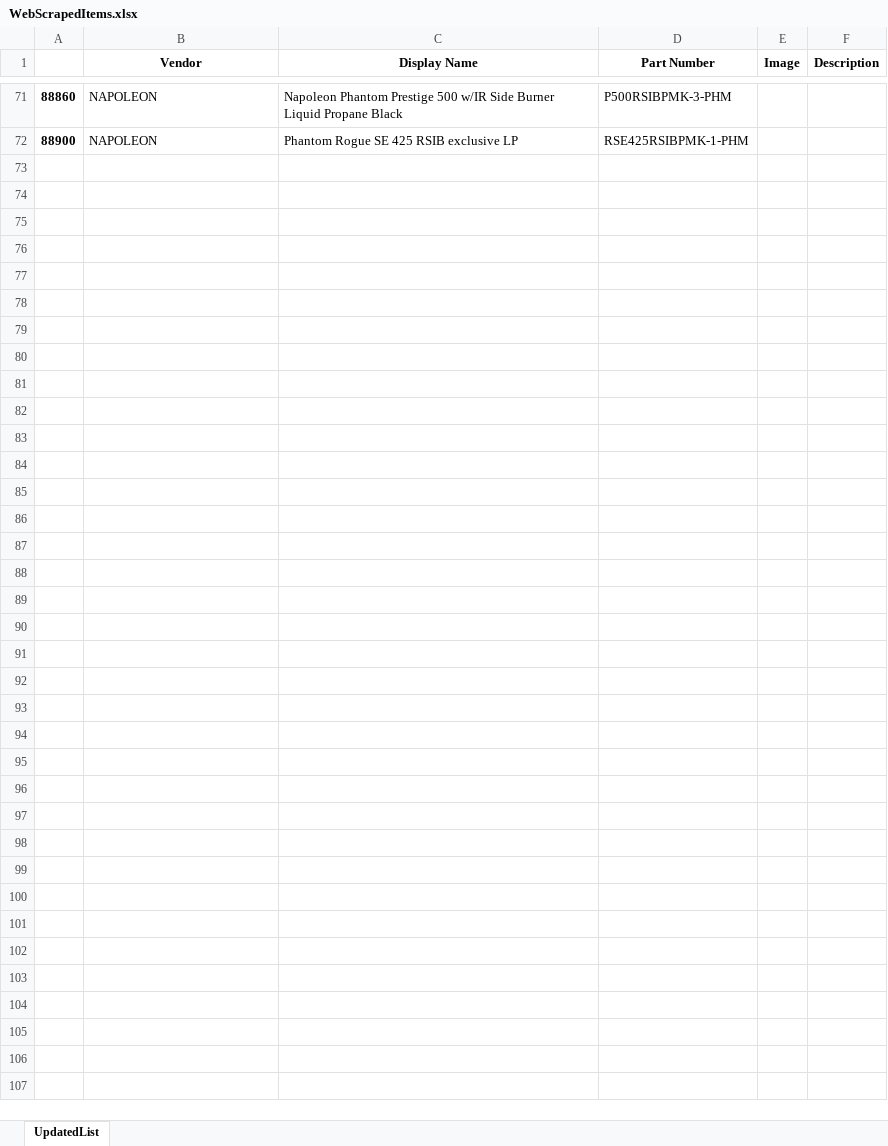
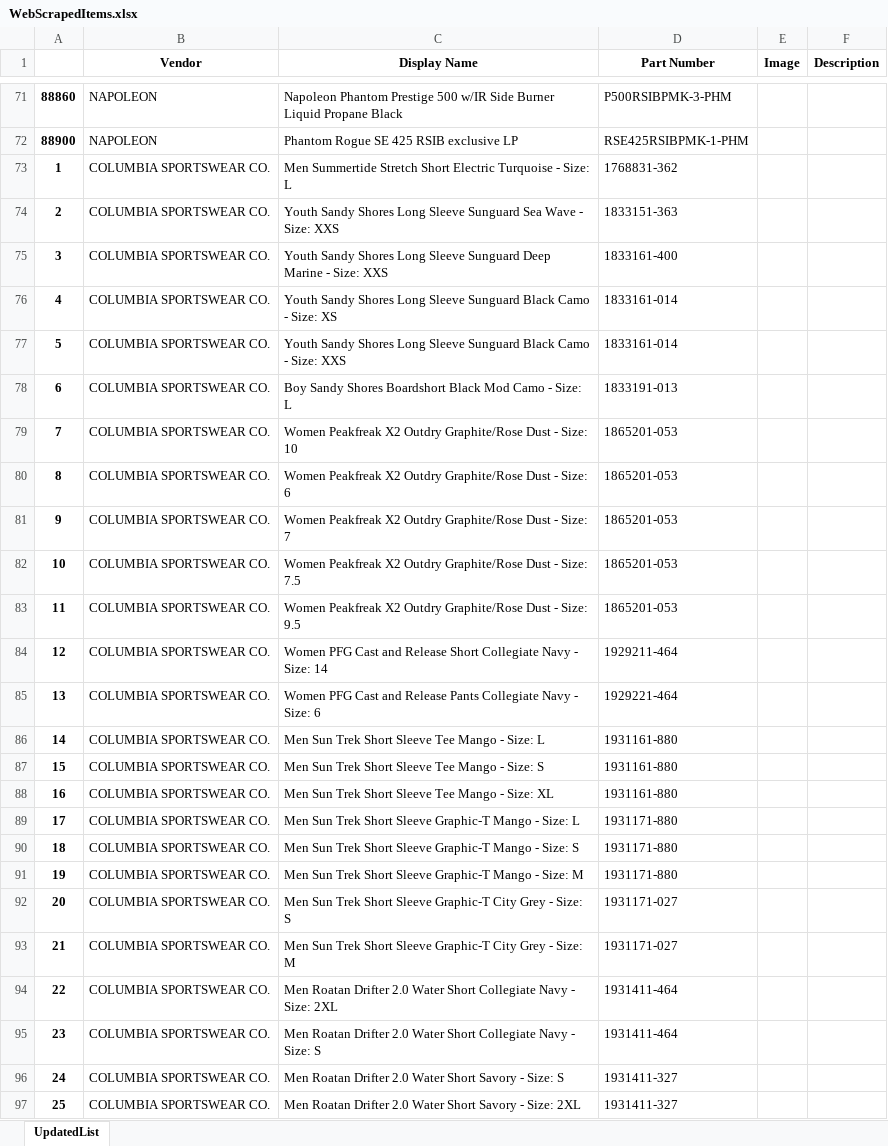
Before and after one commit to YukinoriH/Web-Scraper, an Excel workbook: WebScrapedItems.xlsx, sheet UpdatedList, drawn as a sheet; only a part is shown, gaps mark what is left out; values as stored, in another font and other column widths than the file's, no borders; the diff names each change by its address in the sheet, - before the commit and + after, or states it on an @@ line.

```diff
--- a/WebScrapedItems.xlsx (sheet UpdatedList)
+++ b/WebScrapedItems.xlsx (sheet UpdatedList)
+row 73: 1 | COLUMBIA SPORTSWEAR CO. | Men Summertide Stretch Short Electric Turquoise - Size: L | 1768831-362
+row 74: 2 | COLUMBIA SPORTSWEAR CO. | Youth Sandy Shores Long Sleeve Sunguard Sea Wave - Size: XXS | 1833151-363
+row 75: 3 | COLUMBIA SPORTSWEAR CO. | Youth Sandy Shores Long Sleeve Sunguard Deep Marine - Size: XXS | 1833161-400
+row 76: 4 | COLUMBIA SPORTSWEAR CO. | Youth Sandy Shores Long Sleeve Sunguard Black Camo - Size: XS | 1833161-014
+row 77: 5 | COLUMBIA SPORTSWEAR CO. | Youth Sandy Shores Long Sleeve Sunguard Black Camo - Size: XXS | 1833161-014
+row 78: 6 | COLUMBIA SPORTSWEAR CO. | Boy Sandy Shores Boardshort Black Mod Camo - Size: L | 1833191-013
+row 79: 7 | COLUMBIA SPORTSWEAR CO. | Women Peakfreak X2 Outdry Graphite/Rose Dust - Size: 10 | 1865201-053
+row 80: 8 | COLUMBIA SPORTSWEAR CO. | Women Peakfreak X2 Outdry Graphite/Rose Dust - Size: 6 | 1865201-053
+row 81: 9 | COLUMBIA SPORTSWEAR CO. | Women Peakfreak X2 Outdry Graphite/Rose Dust - Size: 7 | 1865201-053
+row 82: 10 | COLUMBIA SPORTSWEAR CO. | Women Peakfreak X2 Outdry Graphite/Rose Dust - Size: 7.5 | 1865201-053
+row 83: 11 | COLUMBIA SPORTSWEAR CO. | Women Peakfreak X2 Outdry Graphite/Rose Dust - Size: 9.5 | 1865201-053
+row 84: 12 | COLUMBIA SPORTSWEAR CO. | Women PFG Cast and Release Short Collegiate Navy - Size: 14 | 1929211-464
+row 85: 13 | COLUMBIA SPORTSWEAR CO. | Women PFG Cast and Release Pants Collegiate Navy - Size: 6 | 1929221-464
+row 86: 14 | COLUMBIA SPORTSWEAR CO. | Men Sun Trek Short Sleeve Tee Mango - Size: L | 1931161-880
+row 87: 15 | COLUMBIA SPORTSWEAR CO. | Men Sun Trek Short Sleeve Tee Mango - Size: S | 1931161-880
+row 88: 16 | COLUMBIA SPORTSWEAR CO. | Men Sun Trek Short Sleeve Tee Mango - Size: XL | 1931161-880
+row 89: 17 | COLUMBIA SPORTSWEAR CO. | Men Sun Trek Short Sleeve Graphic-T Mango - Size: L | 1931171-880
+row 90: 18 | COLUMBIA SPORTSWEAR CO. | Men Sun Trek Short Sleeve Graphic-T Mango - Size: S | 1931171-880
+row 91: 19 | COLUMBIA SPORTSWEAR CO. | Men Sun Trek Short Sleeve Graphic-T Mango - Size: M | 1931171-880
+row 92: 20 | COLUMBIA SPORTSWEAR CO. | Men Sun Trek Short Sleeve Graphic-T City Grey - Size: S | 1931171-027
+row 93: 21 | COLUMBIA SPORTSWEAR CO. | Men Sun Trek Short Sleeve Graphic-T City Grey - Size: M | 1931171-027
+row 94: 22 | COLUMBIA SPORTSWEAR CO. | Men Roatan Drifter 2.0 Water Short Collegiate Navy - Size: 2XL | 1931411-464
+row 95: 23 | COLUMBIA SPORTSWEAR CO. | Men Roatan Drifter 2.0 Water Short Collegiate Navy - Size: S | 1931411-464
+row 96: 24 | COLUMBIA SPORTSWEAR CO. | Men Roatan Drifter 2.0 Water Short Savory - Size: S | 1931411-327
+row 97: 25 | COLUMBIA SPORTSWEAR CO. | Men Roatan Drifter 2.0 Water Short Savory - Size: 2XL | 1931411-327
```
Also changed, not shown: itemList.xlsx, vendorList.xlsx, 2 other files.
